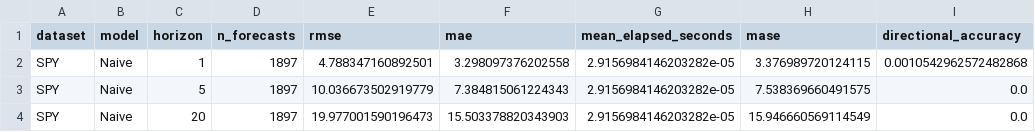
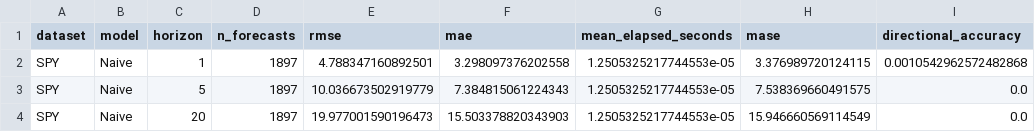
Before and after one commit to ec78/transformers-vs-arima, a CSV file: results/metrics/spy_naive_metrics.csv, drawn as a sheet.

```diff
--- a/results/metrics/spy_naive_metrics.csv
+++ b/results/metrics/spy_naive_metrics.csv
@@ -1,4 +1,4 @@
 dataset,model,horizon,n_forecasts,rmse,mae,mean_elapsed_seconds,mase,directional_accuracy
-SPY,Naive,1,1897,4.788347160892501,3.298097376202558,2.9156984146203282e-05,3.376989720124115,0.0010542962572482868
-SPY,Naive,5,1897,10.036673502919779,7.384815061224343,2.9156984146203282e-05,7.538369660491575,0.0
-SPY,Naive,20,1897,19.977001590196473,15.503378820343903,2.9156984146203282e-05,15.946660569114549,0.0
+SPY,Naive,1,1897,4.788347160892501,3.298097376202558,1.2505325217744553e-05,3.376989720124115,0.0010542962572482868
+SPY,Naive,5,1897,10.036673502919779,7.384815061224343,1.2505325217744553e-05,7.538369660491575,0.0
+SPY,Naive,20,1897,19.977001590196473,15.503378820343903,1.2505325217744553e-05,15.946660569114549,0.0
```
Also changed, not shown: results/analysis/validation_summary.csv, 38 other files.
